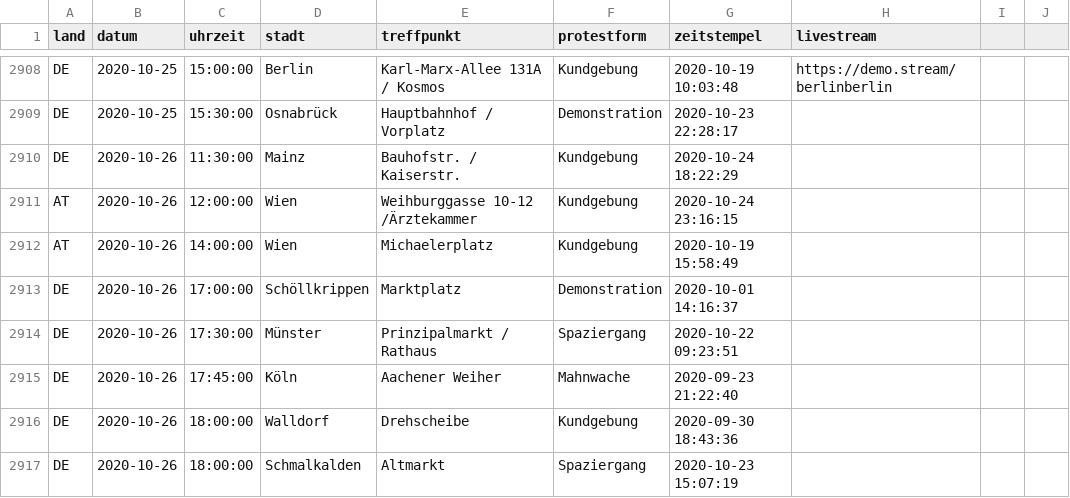
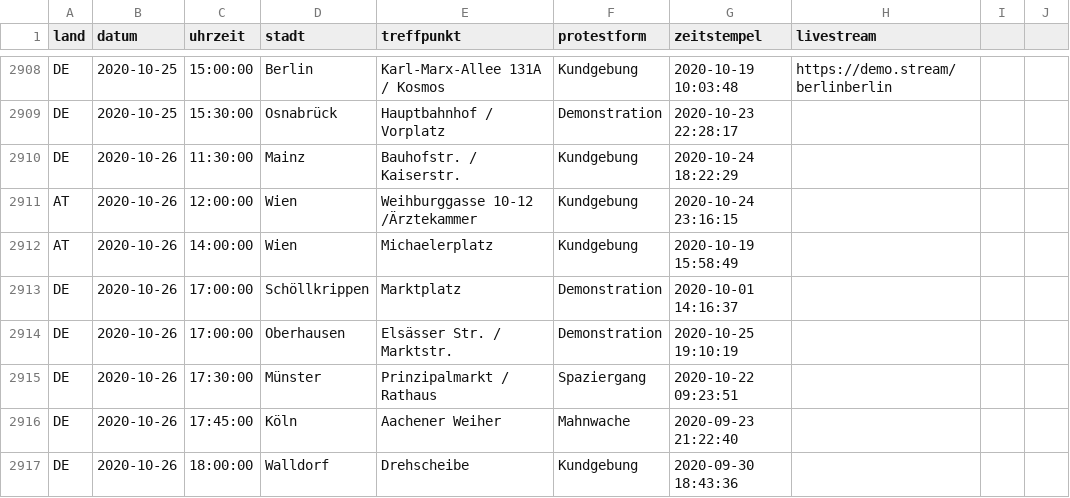
Before and after one commit to anonymous-tld/datenbank, a CSV file: datenbank.csv, drawn as a sheet; only a part is shown, gaps mark what is left out; the shorter side is filled out with more unchanged rows; the diff names each change by its address in the sheet, - before the commit and + after, or states it on an @@ line.

Commit message:
Update datenbank.csv from https://demo.terminkalender.top/datenbank.csv

```diff
--- a/datenbank.csv
+++ b/datenbank.csv
+row 2914: DE | 2020-10-26 | 17:00:00 | Oberhausen | Elsässer Str. / Marktstr. | Demonstration | 2020-10-25 19:10:19
```
